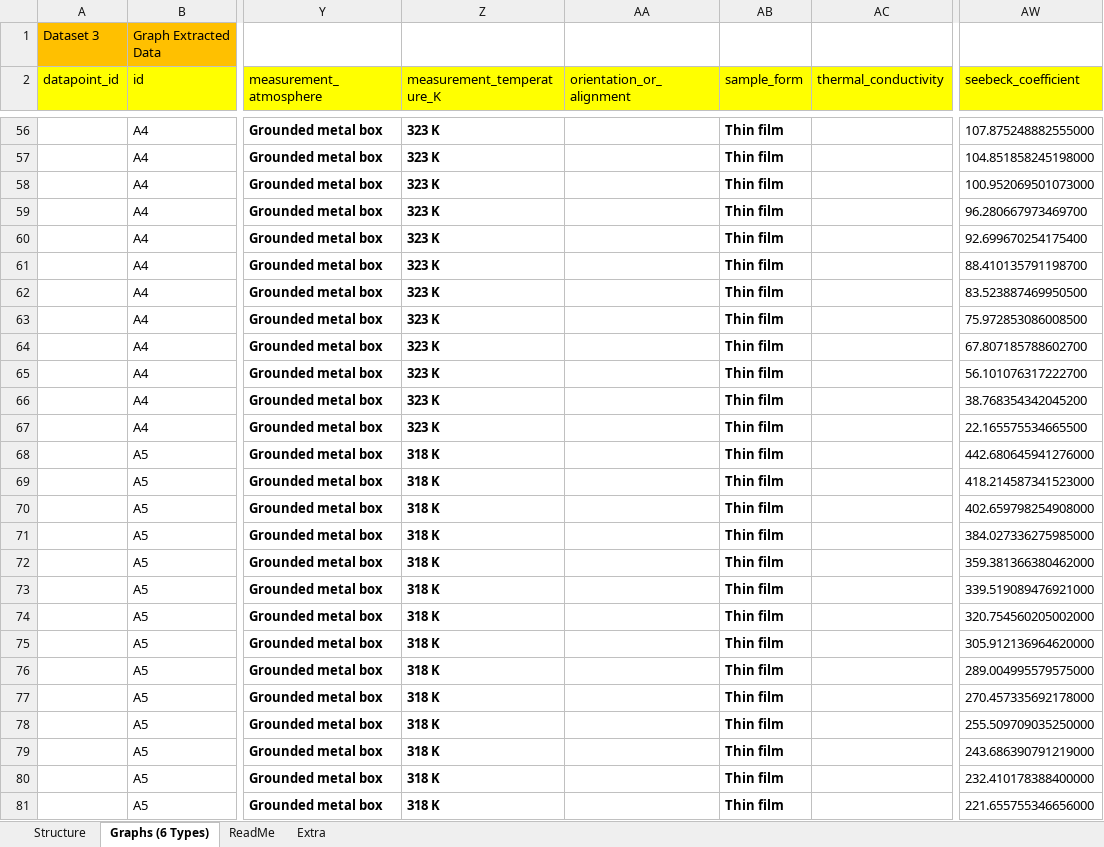
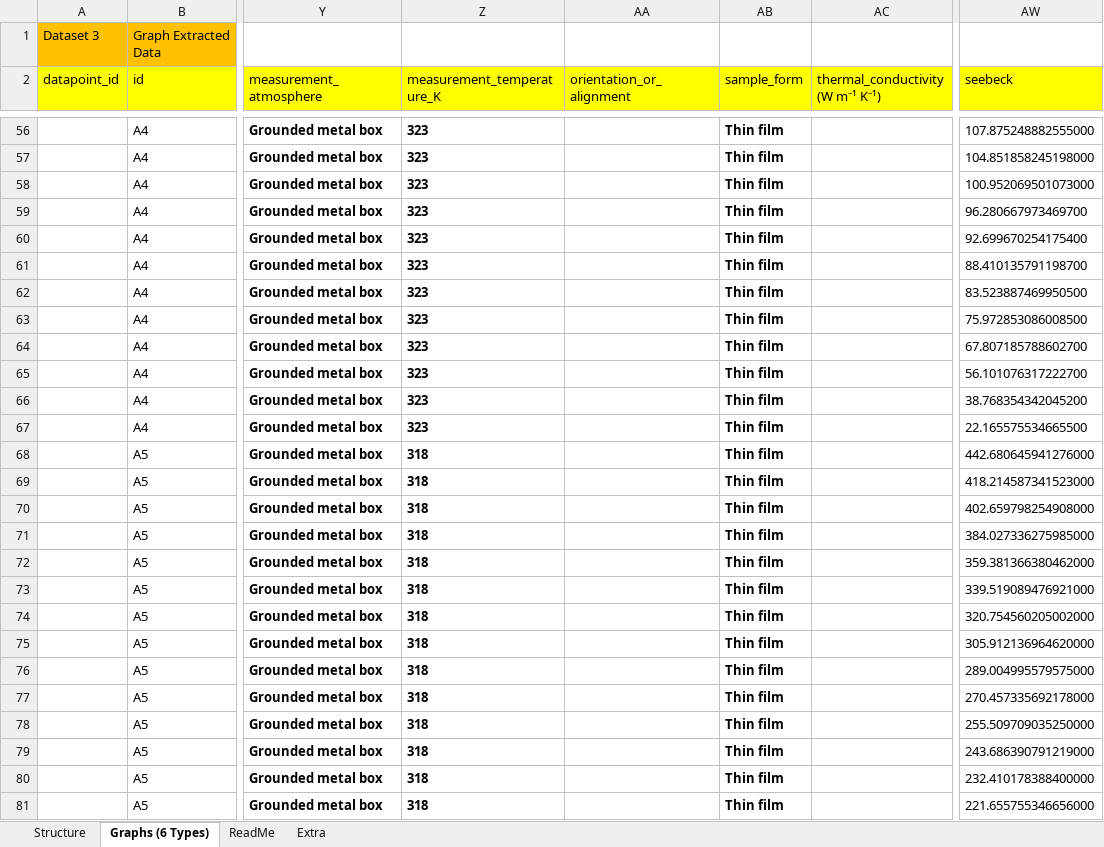
Before and after one commit to kasif1234/Qatar-Environment-and-Energy-Research-Institute-Internship-Work-, an Excel workbook: Scalable_Work/Complete Extraction Results.xlsx, sheet Graphs (6 Types), drawn as a sheet; only a part is shown, gaps mark what is left out; values as stored, in another font and other column widths than the file's, no borders; the diff covers the shown part only; the diff names each change by its address in the sheet, - before the commit and + after, or states it on an @@ line.

```diff
--- a/Scalable_Work/Complete Extraction Results.xlsx (sheet Graphs (6 Types))
+++ b/Scalable_Work/Complete Extraction Results.xlsx (sheet Graphs (6 Types))
-AC2: thermal_conductivity
+AC2: thermal_conductivity (W m⁻¹ K⁻¹)
-AW2: seebeck_coefficient
+AW2: seebeck
-Z56:Z67 (measurement_temperature_K): 323 K
+Z56:Z67 (measurement_temperature_K): 323
-Z68:Z81 (measurement_temperature_K): 318 K
+Z68:Z81 (measurement_temperature_K): 318
```
Also changed, not shown: 253 edited cells elsewhere in this sheet, 8 other files.
